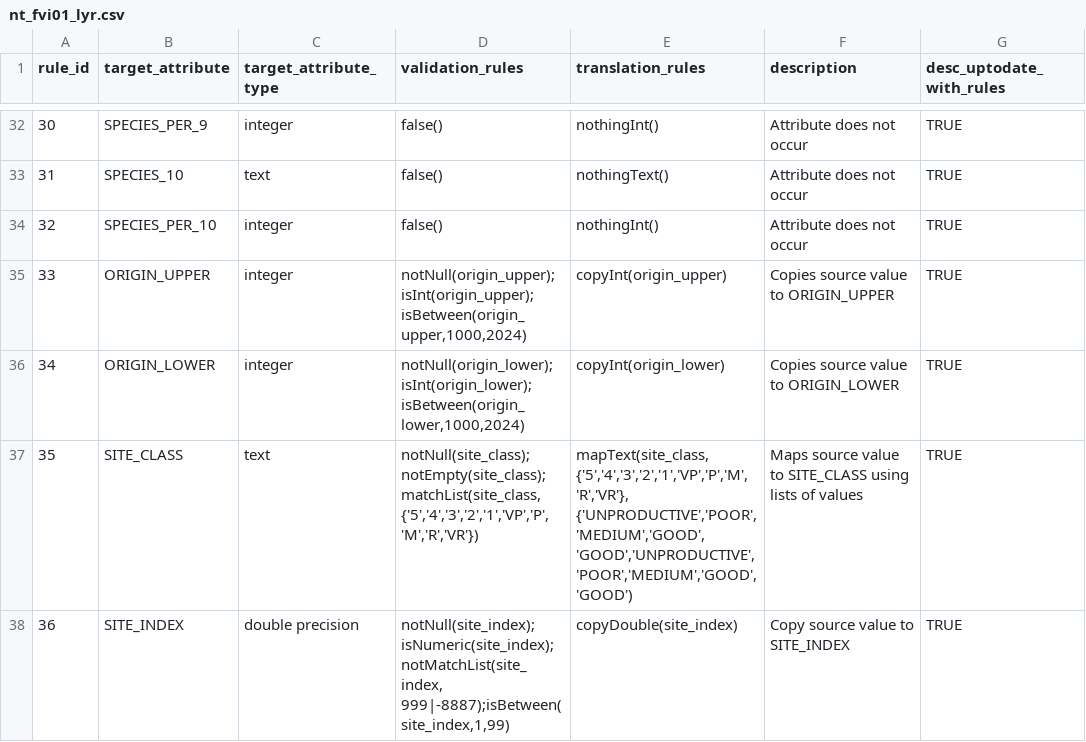
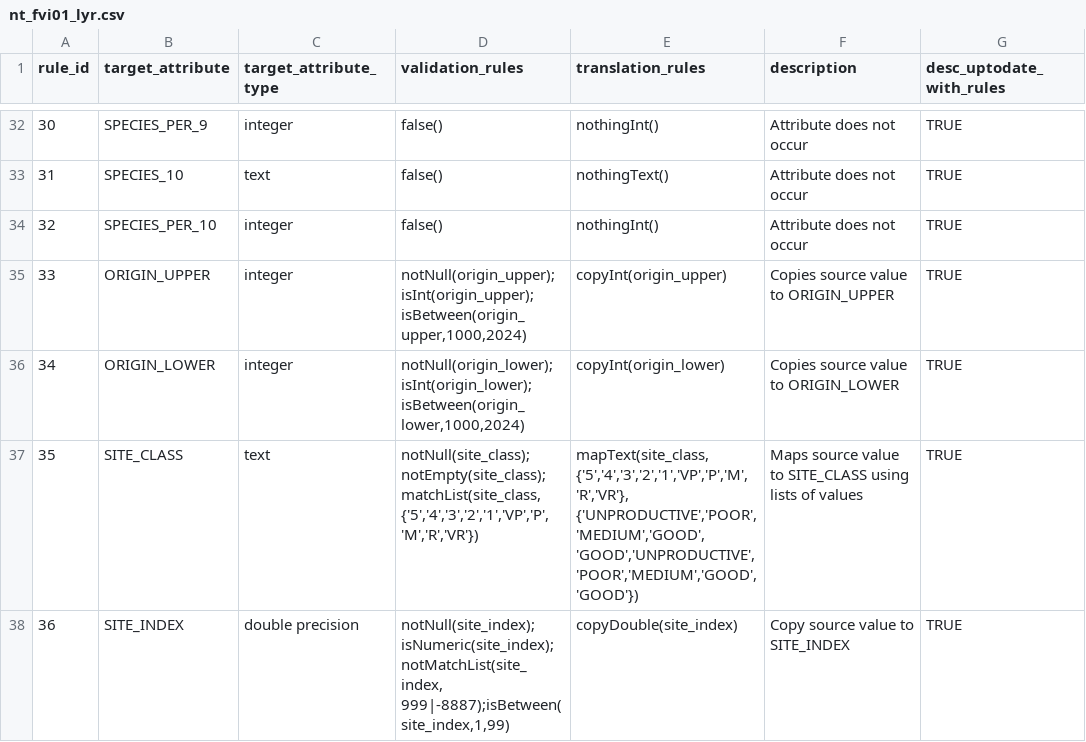
Before and after one commit to mtCarto/CASFRI, a CSV file: translation/tables/nt_fvi01_lyr.csv, drawn as a sheet; only a part is shown, gaps mark what is left out.

Commit message:
Fixed site index error

```diff
--- a/translation/tables/nt_fvi01_lyr.csv
+++ b/translation/tables/nt_fvi01_lyr.csv
@@ -36,3 +36,3 @@ rule_id,target_attribute,target_attribute_type,validation_rules,translation_rule
 34,ORIGIN_LOWER,integer,"notNull(origin_lower);isInt(origin_lower);isBetween(origin_lower,1000,2024)",copyInt(origin_lower),Copies  source value to ORIGIN_LOWER,TRUE
-35,SITE_CLASS,text,"notNull(site_class);notEmpty(site_class);matchList(site_class,{'5','4','3','2','1','VP','P','M','R','VR'}) ","mapText(site_class, {'5','4','3','2','1','VP','P','M','R','VR'}, {'UNPRODUCTIVE','POOR','MEDIUM','GOOD','GOOD','UNPRODUCTIVE','POOR','MEDIUM','GOOD','GOOD') ",Maps source value to SITE_CLASS using lists of values,TRUE
+35,SITE_CLASS,text,"notNull(site_class);notEmpty(site_class);matchList(site_class,{'5','4','3','2','1','VP','P','M','R','VR'}) ","mapText(site_class, {'5','4','3','2','1','VP','P','M','R','VR'}, {'UNPRODUCTIVE','POOR','MEDIUM','GOOD','GOOD','UNPRODUCTIVE','POOR','MEDIUM','GOOD','GOOD'}) ",Maps source value to SITE_CLASS using lists of values,TRUE
 36,SITE_INDEX,double precision,"notNull(site_index);isNumeric(site_index);notMatchList(site_index, 999|-8887);isBetween(site_index,1,99)",copyDouble(site_index),Copy source value to SITE_INDEX,TRUE
```
